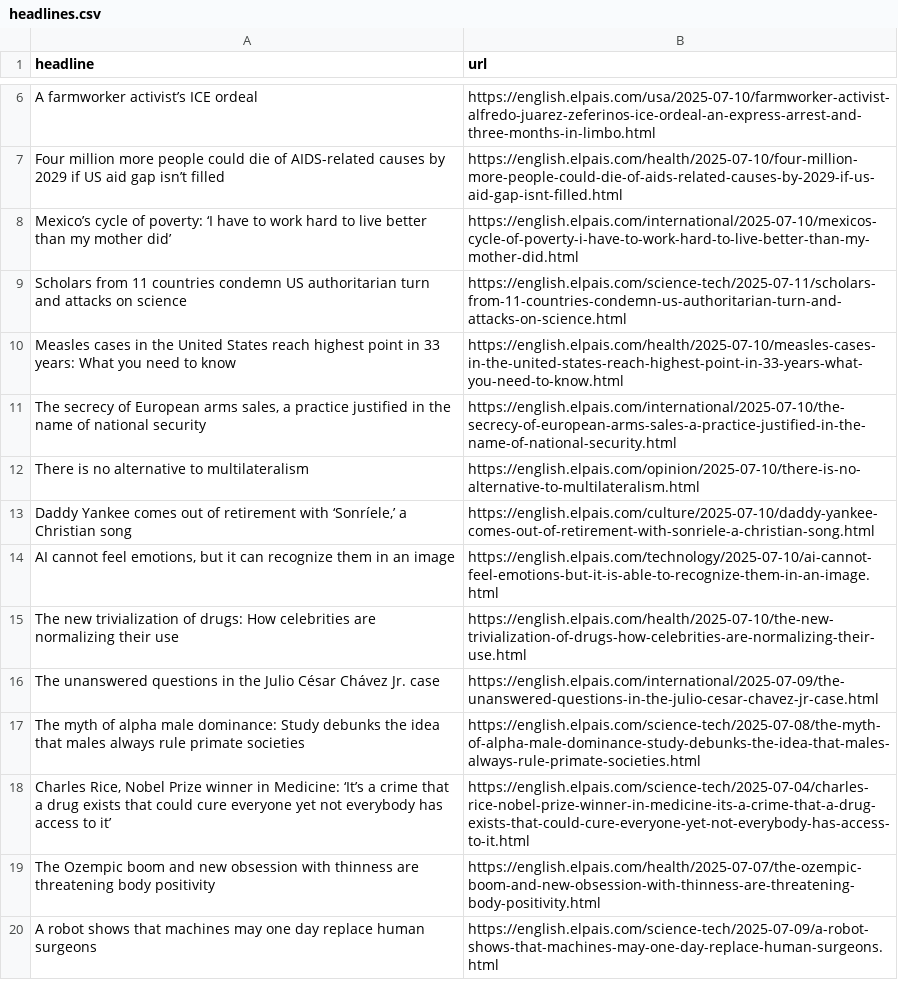
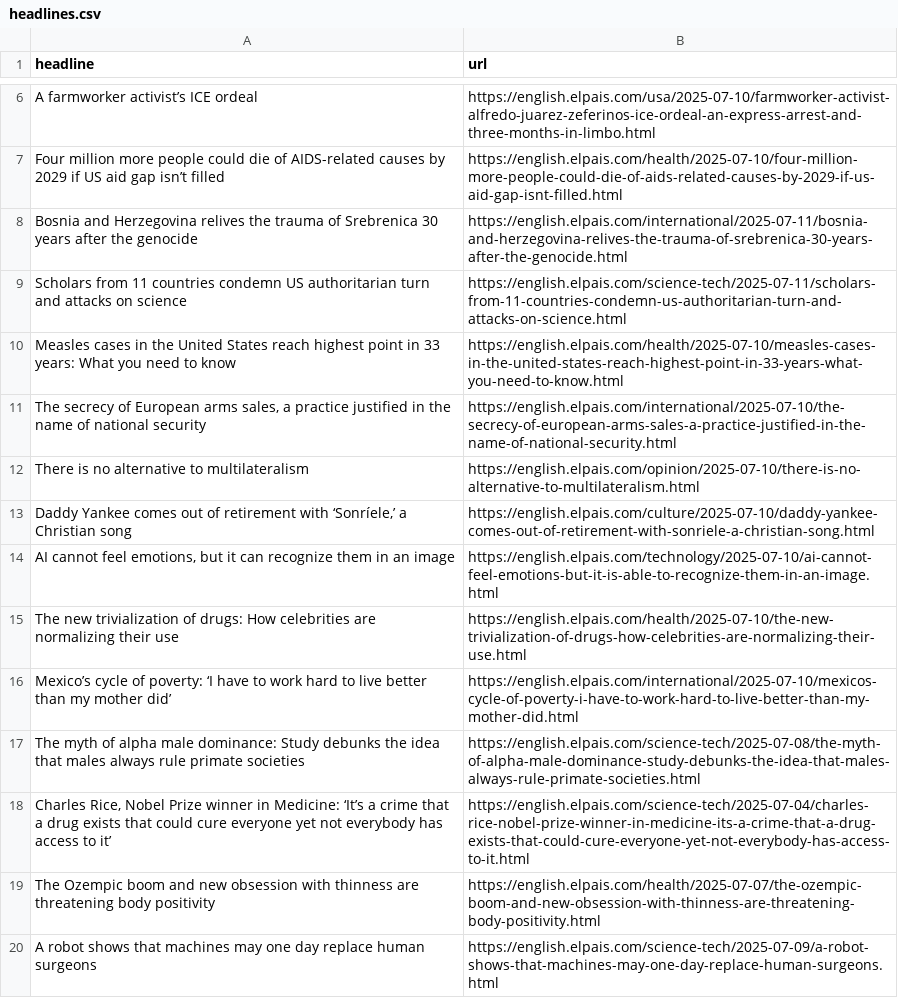
Before and after one commit to sa3991/el-pais-autoscraper, a CSV file: headlines.csv, drawn as a sheet; only a part is shown, gaps mark what is left out.

```diff
--- a/headlines.csv
+++ b/headlines.csv
@@ -7,3 +7,3 @@ A farmworker activist’s ICE ordeal,https://english.elpais.com/usa/2025-07-10/f
 Four million more people could die of AIDS-related causes by 2029 if US aid gap isn’t filled,https://english.elpais.com/health/2025-07-10/four-million-more-people-could-die-of-aids-related-causes-by-2029-if-us-aid-gap-isnt-filled.html
-Mexico’s cycle of poverty: ‘I have to work hard to live better than my mother did’ ,https://english.elpais.com/international/2025-07-10/mexicos-cycle-of-poverty-i-have-to-work-hard-to-live-better-than-my-mother-did.html
+Bosnia and Herzegovina relives the trauma of Srebrenica 30 years after the genocide ,https://english.elpais.com/international/2025-07-11/bosnia-and-herzegovina-relives-the-trauma-of-srebrenica-30-years-after-the-genocide.html
 Scholars from 11 countries condemn US authoritarian turn and attacks on science,https://english.elpais.com/science-tech/2025-07-11/scholars-from-11-countries-condemn-us-authoritarian-turn-and-attacks-on-science.html
@@ -15,3 +15,3 @@ There is no alternative to multilateralism,https://english.elpais.com/opinion/20
 The new trivialization of drugs: How celebrities are normalizing their use,https://english.elpais.com/health/2025-07-10/the-new-trivialization-of-drugs-how-celebrities-are-normalizing-their-use.html
-The unanswered questions in the Julio César Chávez Jr. case,https://english.elpais.com/international/2025-07-09/the-unanswered-questions-in-the-julio-cesar-chavez-jr-case.html
+Mexico’s cycle of poverty: ‘I have to work hard to live better than my mother did’ ,https://english.elpais.com/international/2025-07-10/mexicos-cycle-of-poverty-i-have-to-work-hard-to-live-better-than-my-mother-did.html
 The myth of alpha male dominance: Study debunks the idea that males always rule primate societies,https://english.elpais.com/science-tech/2025-07-08/the-myth-of-alpha-male-dominance-study-debunks-the-idea-that-males-always-rule-primate-societies.html
```
